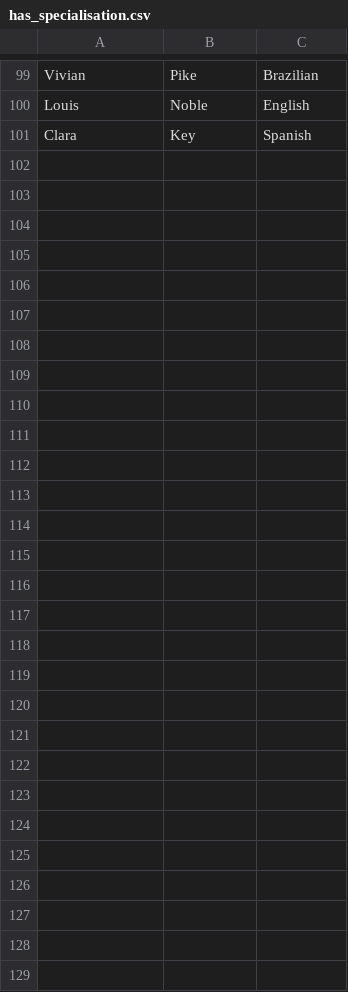
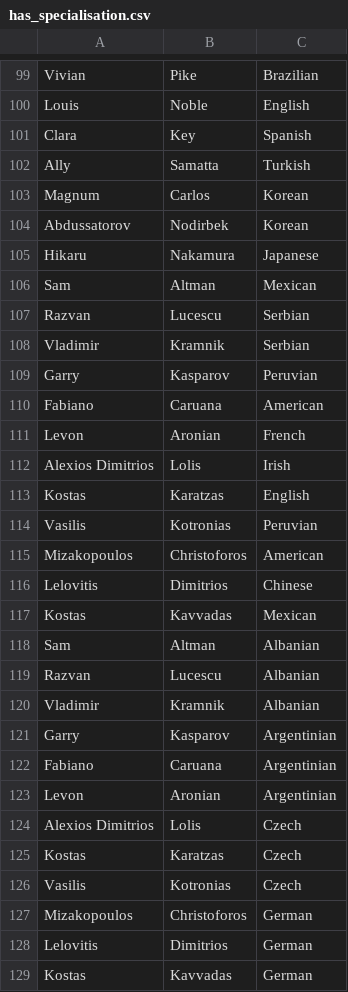
Before and after one commit to konstantinosk31/Databases-I-NTUA, a CSV file: has_specialisation.csv, drawn as a sheet; only a part is shown, gaps mark what is left out; the diff names each change by its address in the sheet, - before the commit and + after, or states it on an @@ line.

```diff
--- a/has_specialisation.csv
+++ b/has_specialisation.csv
+row 102: Ally | Samatta | Turkish
+row 103: Magnum | Carlos | Korean
+row 104: Abdussatorov | Nodirbek | Korean
+row 105: Hikaru | Nakamura | Japanese
+row 106: Sam | Altman | Mexican
+row 107: Razvan | Lucescu | Serbian
+row 108: Vladimir | Kramnik | Serbian
+row 109: Garry | Kasparov | Peruvian
+row 110: Fabiano | Caruana | American
+row 111: Levon | Aronian | French
+row 112: Alexios Dimitrios | Lolis | Irish
+row 113: Kostas | Karatzas | English
+row 114: Vasilis | Kotronias | Peruvian
+row 115: Mizakopoulos | Christoforos | American
+row 116: Lelovitis | Dimitrios | Chinese
+row 117: Kostas | Kavvadas | Mexican
+row 118: Sam | Altman | Albanian
+row 119: Razvan | Lucescu | Albanian
+row 120: Vladimir | Kramnik | Albanian
+row 121: Garry | Kasparov | Argentinian
+row 122: Fabiano | Caruana | Argentinian
+row 123: Levon | Aronian | Argentinian
+row 124: Alexios Dimitrios | Lolis | Czech
+row 125: Kostas | Karatzas | Czech
+row 126: Vasilis | Kotronias | Czech
+row 127: Mizakopoulos | Christoforos | German
+row 128: Lelovitis | Dimitrios | German
+row 129: Kostas | Kavvadas | German
```
Also changed, not shown: cook.csv, 3 other files.
